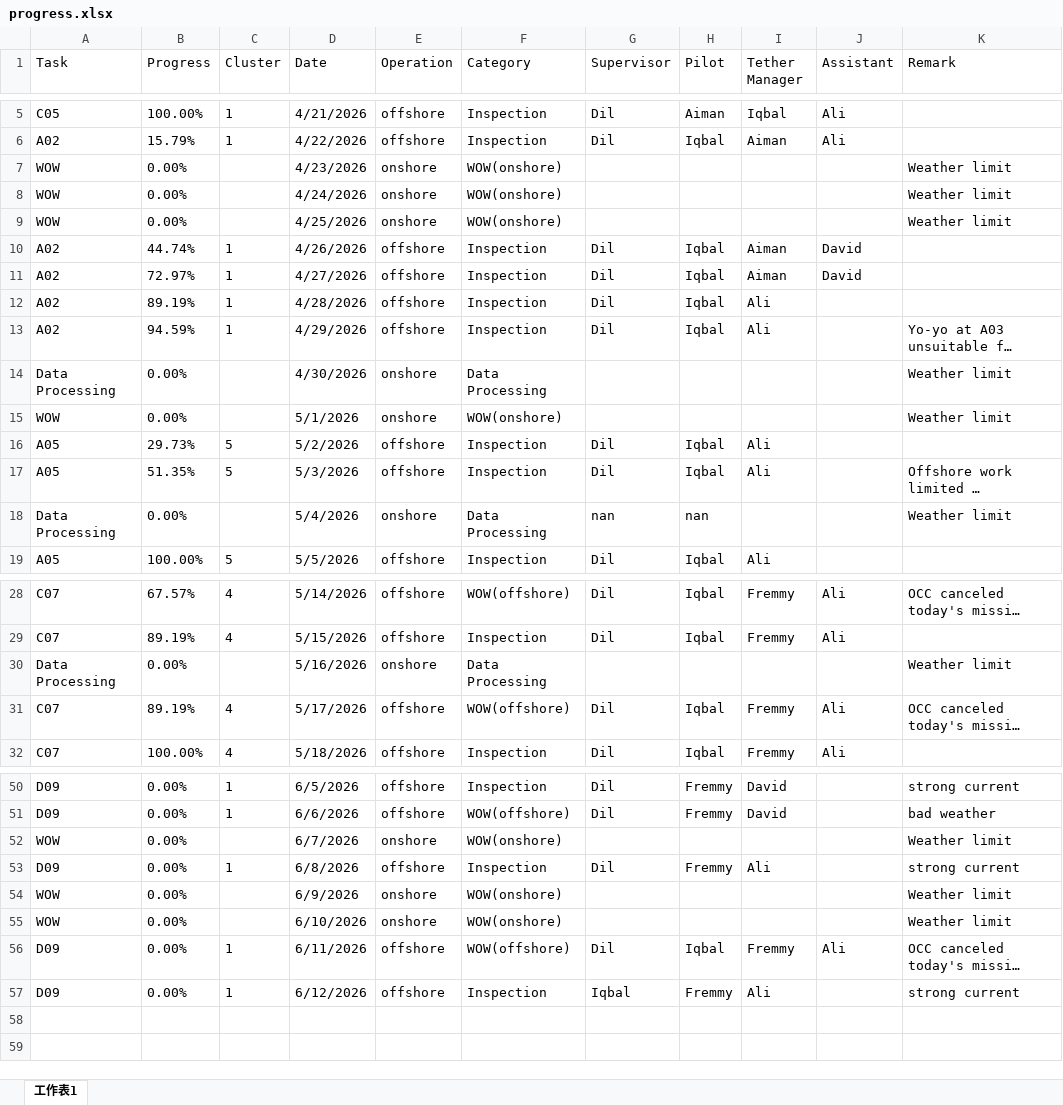
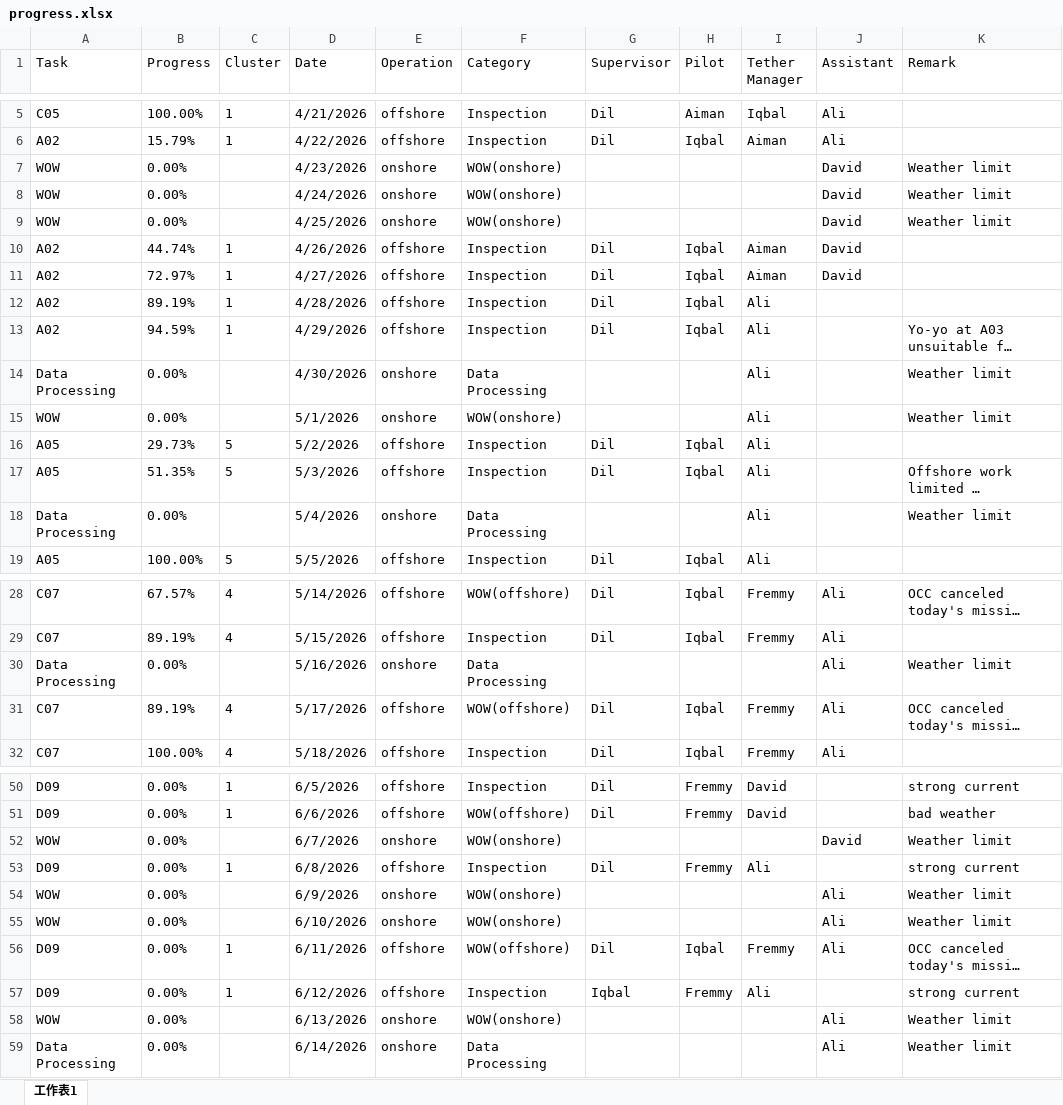
Before and after one commit to starrynight850509-dotcom/offshore-dashboard, an Excel workbook: progress.xlsx, sheet 工作表1, drawn as a sheet; only a part is shown, gaps mark what is left out; long unchanged cells end in …; values as stored, in another font and other column widths than the file's, no borders; the diff covers the shown part only; the diff names each change by its address in the sheet, - before the commit and + after, or states it on an @@ line.

Commit message:
update data

```diff
--- a/progress.xlsx (sheet 工作表1)
+++ b/progress.xlsx (sheet 工作表1)
-J7:J9 (Assistant): (empty)
+J7:J9 (Assistant): David
-I14:I15 (Tether Manager): (empty)
+I14:I15 (Tether Manager): Ali
-G18 (Supervisor): nan
+G18 (Supervisor): (empty)
-H18 (Pilot): nan
+H18 (Pilot): (empty)
-I18 (Tether Manager): (empty)
+I18 (Tether Manager): Ali
-J30 (Assistant): (empty)
+J30 (Assistant): Ali
-J52 (Assistant): (empty)
+J52 (Assistant): David
-J54:J55 (Assistant): (empty)
+J54:J55 (Assistant): Ali
+row 58: WOW | 0.00% |  | 6/13/2026 | onshore | WOW(onshore) |  |  |  | Ali | Weather limit
+row 59: Data Processing | 0.00% |  | 6/14/2026 | onshore | Data Processing |  |  |  | Ali | Weather limit
```
Also changed, not shown: 6 edited cells elsewhere in this sheet.
